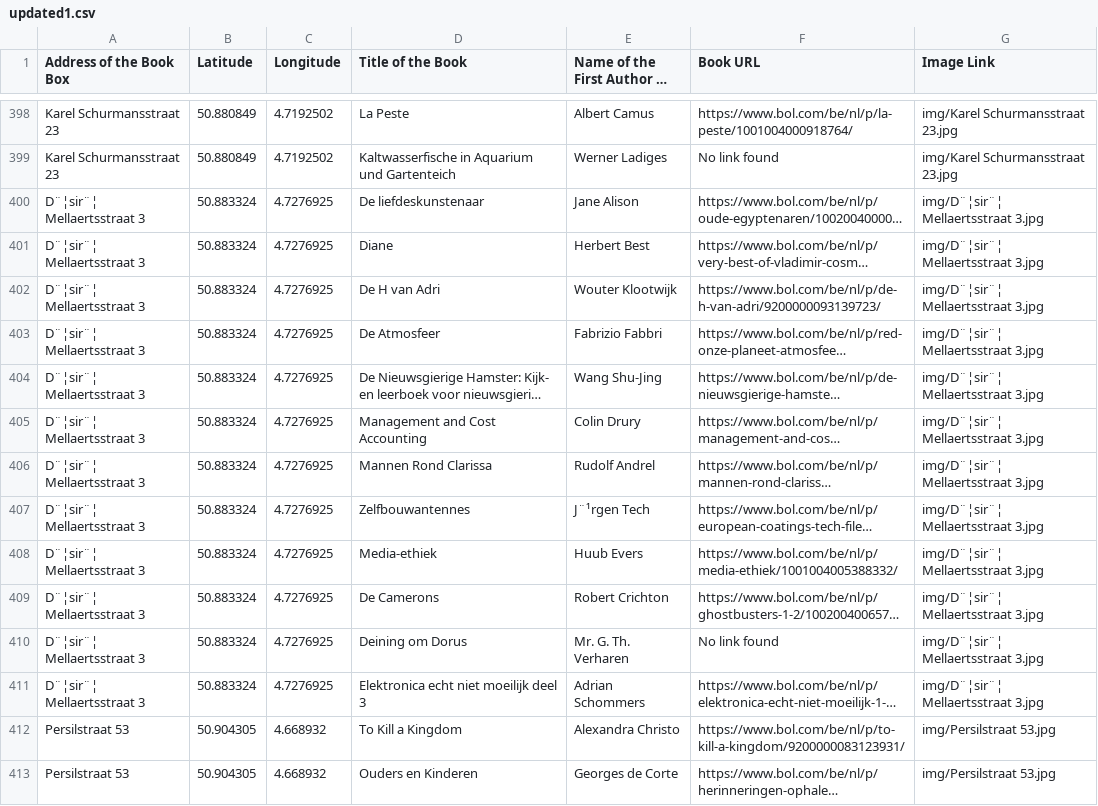
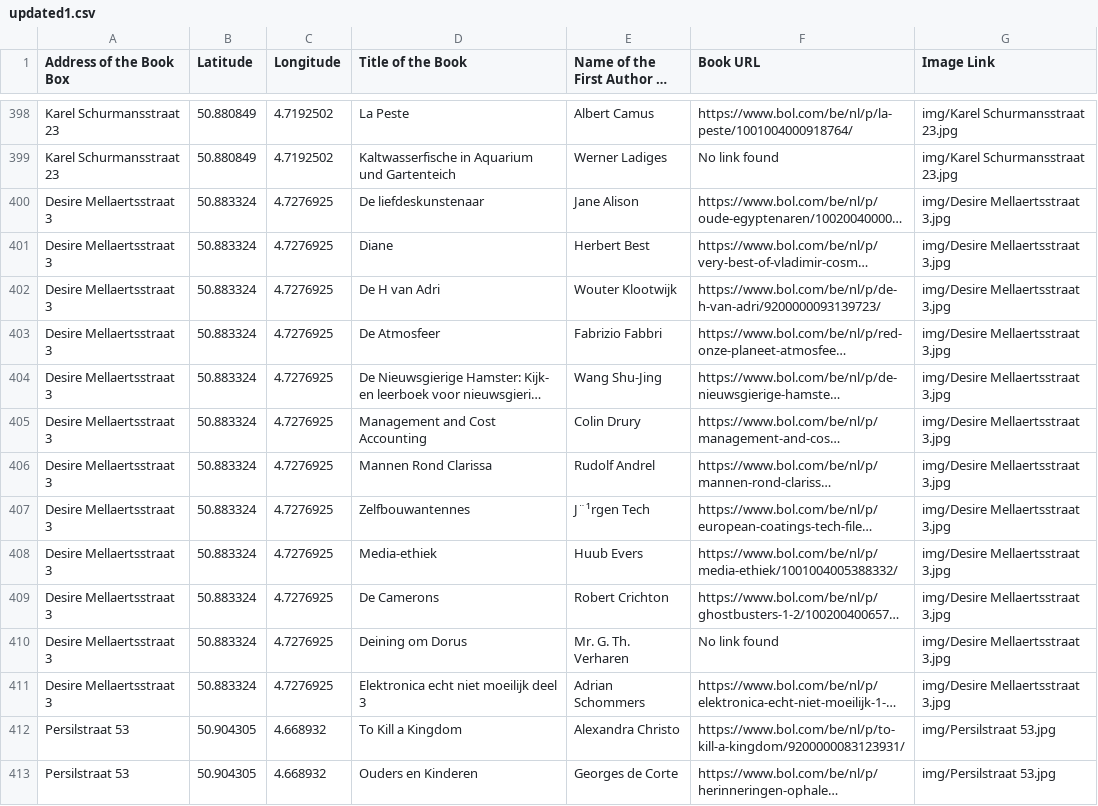
Before and after one commit to nlnlznlx/Web-Information-System-Project, a CSV file: subpage/updated1.csv, drawn as a sheet; only a part is shown, gaps mark what is left out; long unchanged cells end in …; the diff names each change by its address in the sheet, - before the commit and + after, or states it on an @@ line.

Commit message:
fixed wrong name Desire Mellaertsstraat 3

```diff
--- a/subpage/updated1.csv
+++ b/subpage/updated1.csv
-A400:A411 (Address of the Book Box): D¨¦sir¨¦ Mellaertsstraat 3
+A400:A411 (Address of the Book Box): Desire Mellaertsstraat 3
-G400:G411 (Image Link): img/D¨¦sir¨¦ Mellaertsstraat 3.jpg
+G400:G411 (Image Link): img/Desire Mellaertsstraat 3.jpg
```
